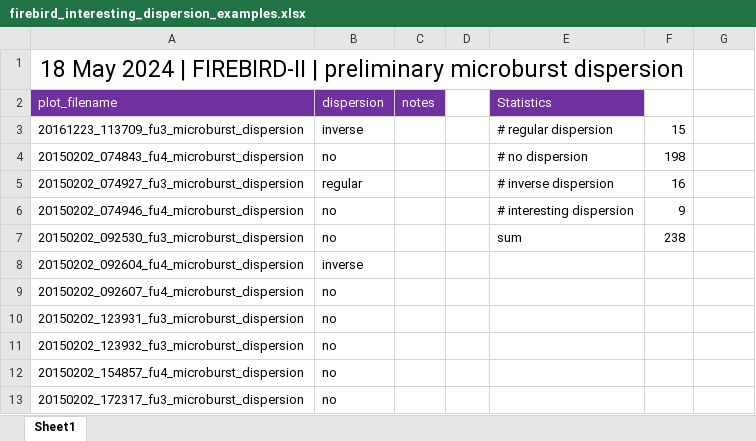
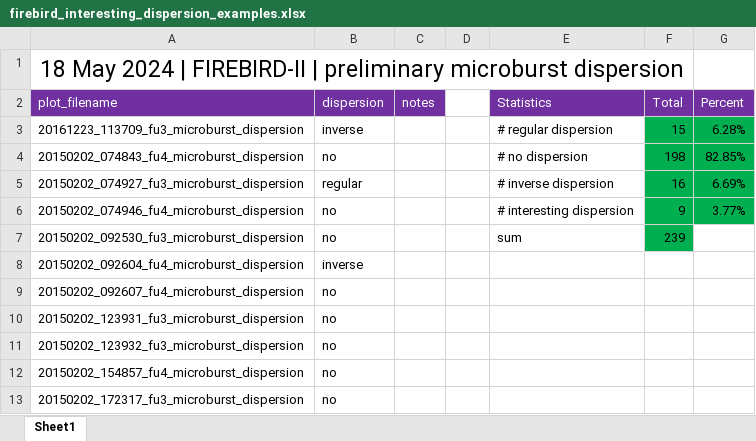
Before and after one commit to mshumko/microburst_dispersion, an Excel workbook: data/firebird_interesting_dispersion_examples.xlsx, sheet Sheet1, drawn as a sheet; only a part is shown; values as stored, in another font and other column widths than the file's, no borders; the diff names each change by its address in the sheet, - before the commit and + after, or states it on an @@ line.

Commit message:
Updated the spreadsheet with statistics.

```diff
--- a/data/firebird_interesting_dispersion_examples.xlsx (sheet Sheet1)
+++ b/data/firebird_interesting_dispersion_examples.xlsx (sheet Sheet1)
-F2: (empty)
+F2: Total
-F2:G2 fill: none
+F2:G2 fill: #7030A0
-G2: (empty)
+G2: Percent
-F3:G6 fill: none
+F3:G6 fill: #00B050
-G3 (Percent): (empty)
+G3 (Percent): 6.28%
-G4 (Percent): (empty)
+G4 (Percent): 82.85%
-G5 (Percent): (empty)
+G5 (Percent): 6.69%
-G6 (Percent): (empty)
+G6 (Percent): 3.77%
-F7 (Total): 238
+F7 (Total): 239
-F7 fill: none
+F7 fill: #00B050
```
Also changed, not shown: formulas that keep their value.
